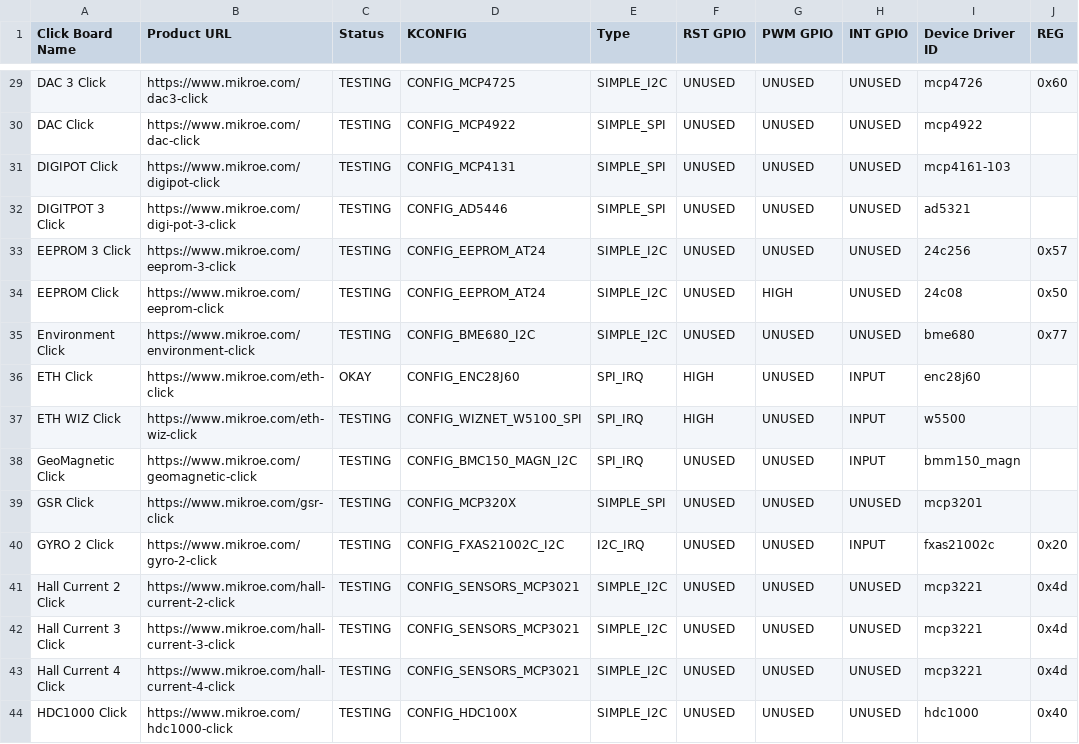
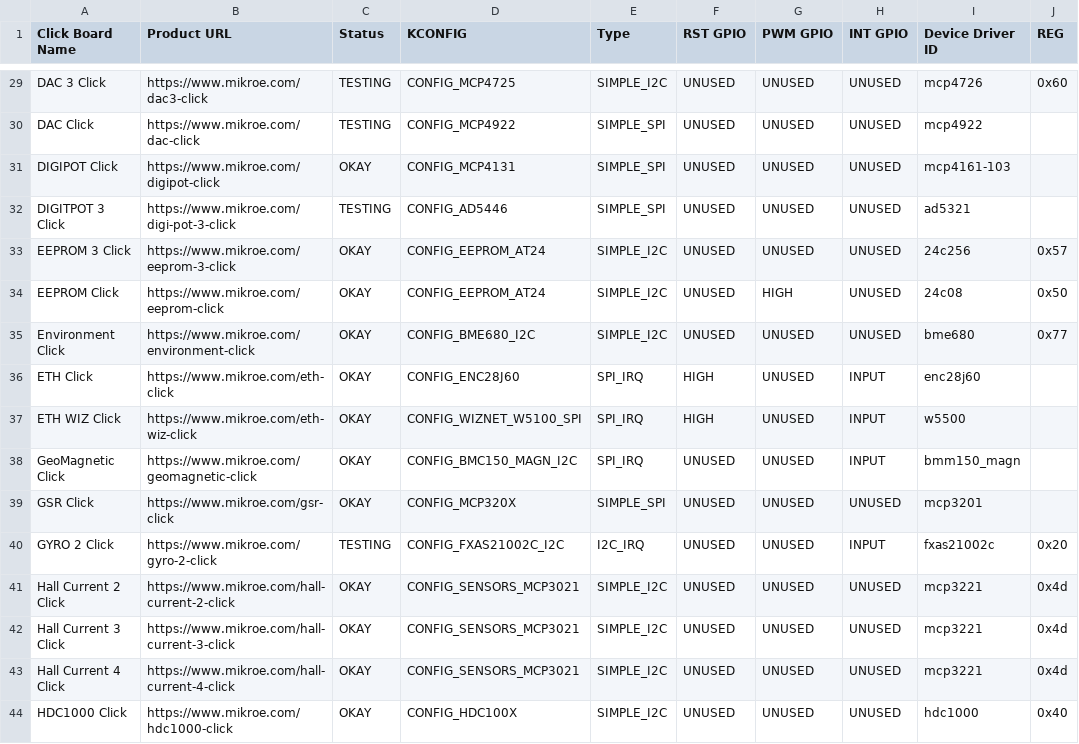
Before and after one commit to MikroElektronika/click_id, a CSV file: click_info.csv, drawn as a sheet; only a part is shown, gaps mark what is left out; the diff covers the shown part only; the diff names each change by its address in the sheet, - before the commit and + after, or states it on an @@ line.

Commit message:
update click support status

```diff
--- a/click_info.csv
+++ b/click_info.csv
-C31 (Status): TESTING
+C31 (Status): OKAY
-C33:C35 (Status): TESTING
+C33:C35 (Status): OKAY
-C37:C39 (Status): TESTING
+C37:C39 (Status): OKAY
-C41:C44 (Status): TESTING
+C41:C44 (Status): OKAY
```
Also changed, not shown: 62 edited cells elsewhere in this file.
